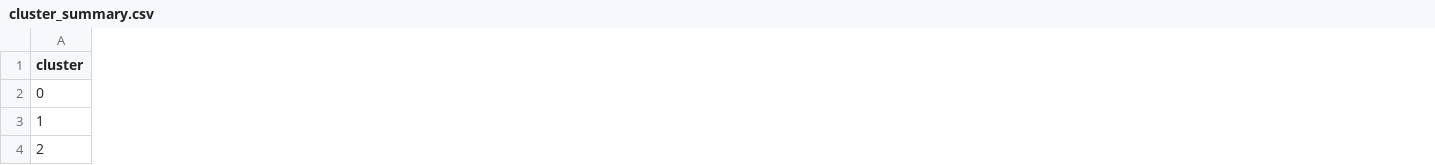
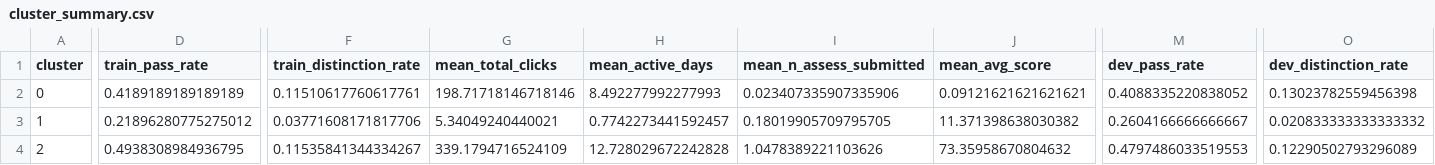
Before and after one commit to Khanhlc2005/OULAD_learning_analytics, a CSV file: results/cluster_summary.csv, drawn as a sheet; only a part is shown, gaps mark what is left out; the diff names each change by its address in the sheet, - before the commit and + after, or states it on an @@ line.

Commit message:
feat(models): tinh chinh C va nguong cho LR, mo ta cum K-Means (tuan 4)
- train_lr: them tune_threshold, plot_threshold, tune_main; luoi C = 0.01, 0.1, 1, 10
- train_kmeans: cluster_summary them trung binh feature chinh va ti le Pass/Fail/Withdrawn/Distinction
- notebook 02 va 03: them phan tinh chinh va mo ta cum, hien thi anh bang Image
- results: them dong LR tinh chinh, cap nhat cluster_summary, them bieu do nguong
- gitignore ban nhap chuong du doan

```diff
--- a/results/cluster_summary.csv
+++ b/results/cluster_summary.csv
+column D (train_pass_rate), rows 2-4: 0.4189189189189189 | 0.21896280775275012 | 0.4938308984936795
+column F (train_distinction_rate), rows 2-4: 0.11510617760617761 | 0.03771608171817706 | 0.11535841344334267
+column G (mean_total_clicks), rows 2-4: 198.71718146718146 | 5.34049240440021 | 339.1794716524109
+column H (mean_active_days), rows 2-4: 8.492277992277993 | 0.7742273441592457 | 12.728029672242828
+column I (mean_n_assess_submitted), rows 2-4: 0.023407335907335906 | 0.18019905709795705 | 1.0478389221103626
+column J (mean_avg_score), rows 2-4: 0.09121621621621621 | 11.371398638030382 | 73.35958670804632
+column M (dev_pass_rate), rows 2-4: 0.4088335220838052 | 0.2604166666666667 | 0.4797486033519553
+column O (dev_distinction_rate), rows 2-4: 0.13023782559456398 | 0.020833333333333332 | 0.12290502793296089
```
Also changed, not shown: results/model_metrics.csv, 6 other files.
